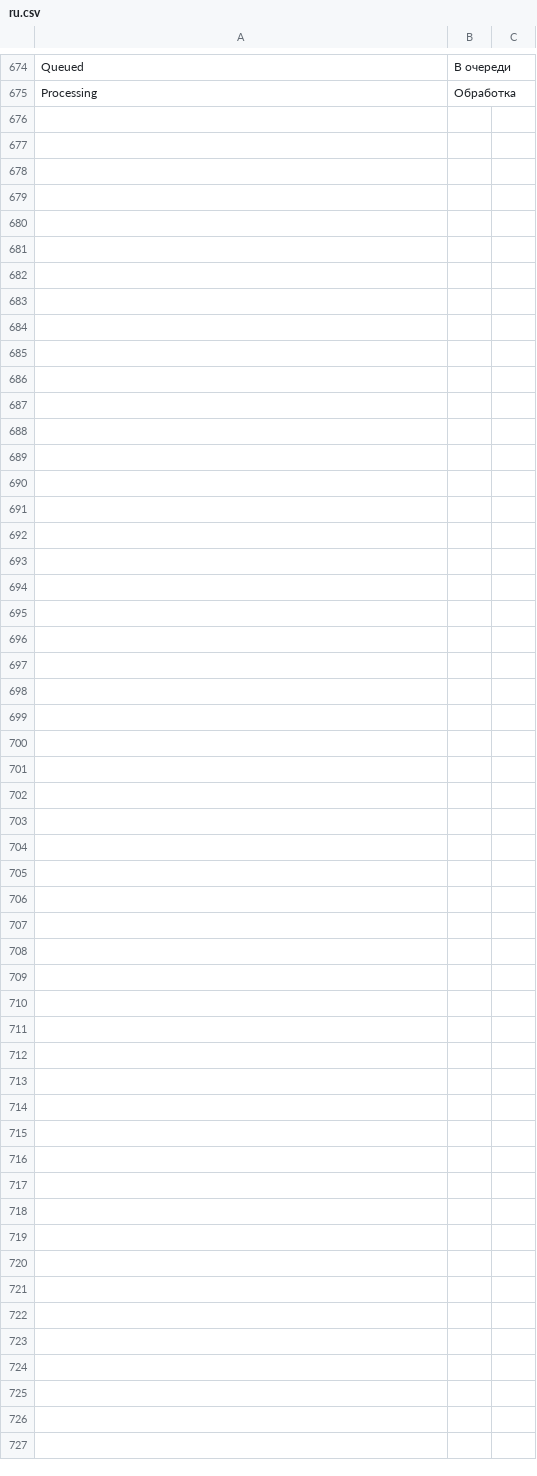
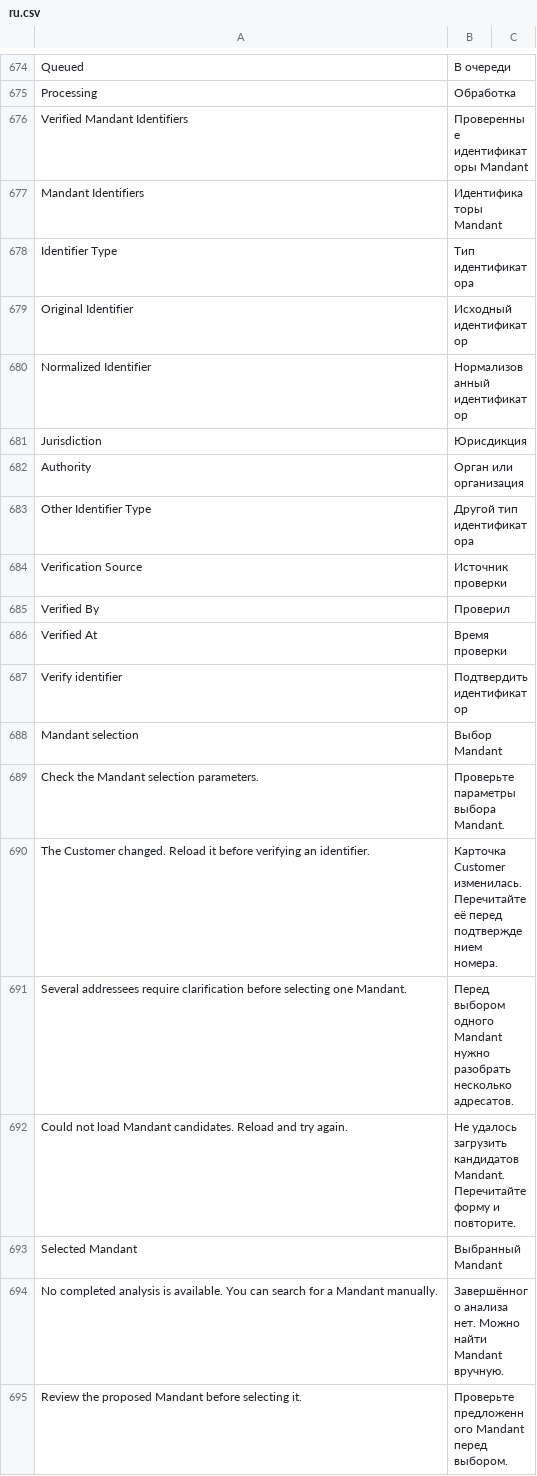
Before and after one commit to nsivtsev/kanzlei-erp, a CSV file: kanzlei_erp/translations/ru.csv, drawn as a sheet; only a part is shown, gaps mark what is left out; the diff covers the shown part only.

Commit message:
feat(posteingang): add Mandant matching and manual selection

```diff
--- a/kanzlei_erp/translations/ru.csv
+++ b/kanzlei_erp/translations/ru.csv
@@ -675 +675,21 @@ Queued,В очереди
 Processing,Обработка
+Verified Mandant Identifiers,Проверенные идентификаторы Mandant
+Mandant Identifiers,Идентификаторы Mandant
+Identifier Type,Тип идентификатора
+Original Identifier,Исходный идентификатор
+Normalized Identifier,Нормализованный идентификатор
+Jurisdiction,Юрисдикция
+Authority,Орган или организация
+Other Identifier Type,Другой тип идентификатора
+Verification Source,Источник проверки
+Verified By,Проверил
+Verified At,Время проверки
+Verify identifier,Подтвердить идентификатор
+Mandant selection,Выбор Mandant
+Check the Mandant selection parameters.,Проверьте параметры выбора Mandant.
+The Customer changed. Reload it before verifying an identifier.,Карточка Customer изменилась. Перечитайте её перед подтверждением номера.
+Several addressees require clarification before selecting one Mandant.,Перед выбором одного Mandant нужно разобрать несколько адресатов.
+Could not load Mandant candidates. Reload and try again.,Не удалось загрузить кандидатов Mandant. Перечитайте форму и повторите.
+Selected Mandant,Выбранный Mandant
+No completed analysis is available. You can search for a Mandant manually.,Завершённого анализа нет. Можно найти Mandant вручную.
+Review the proposed Mandant before selecting it.,Проверьте предложенного Mandant перед выбором.
```
Also changed, not shown: 13 added rows elsewhere in this file, kanzlei_erp/translations/de.csv, 24 other files.
